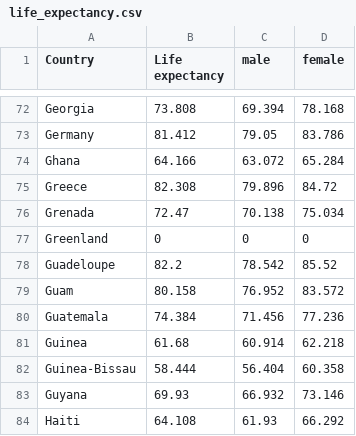
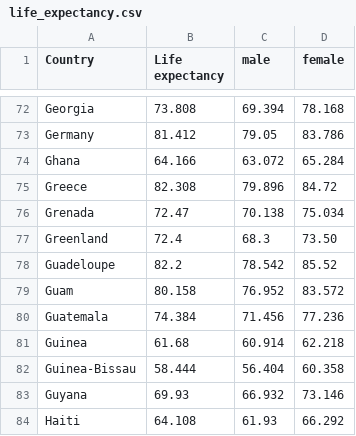
Before and after one commit to Junqiao96/FIT3179-1, a CSV file: Data/life_expectancy.csv, drawn as a sheet; only a part is shown, gaps mark what is left out.

Commit message:
Update life_expectancy.csv

```diff
--- a/Data/life_expectancy.csv
+++ b/Data/life_expectancy.csv
@@ -76,3 +76,3 @@ Greece,82.308,79.896,84.72
 Grenada,72.47,70.138,75.034
-Greenland,0,0,0
+Greenland,72.4,68.3,73.50
 Guadeloupe,82.2,78.542,85.52
```
